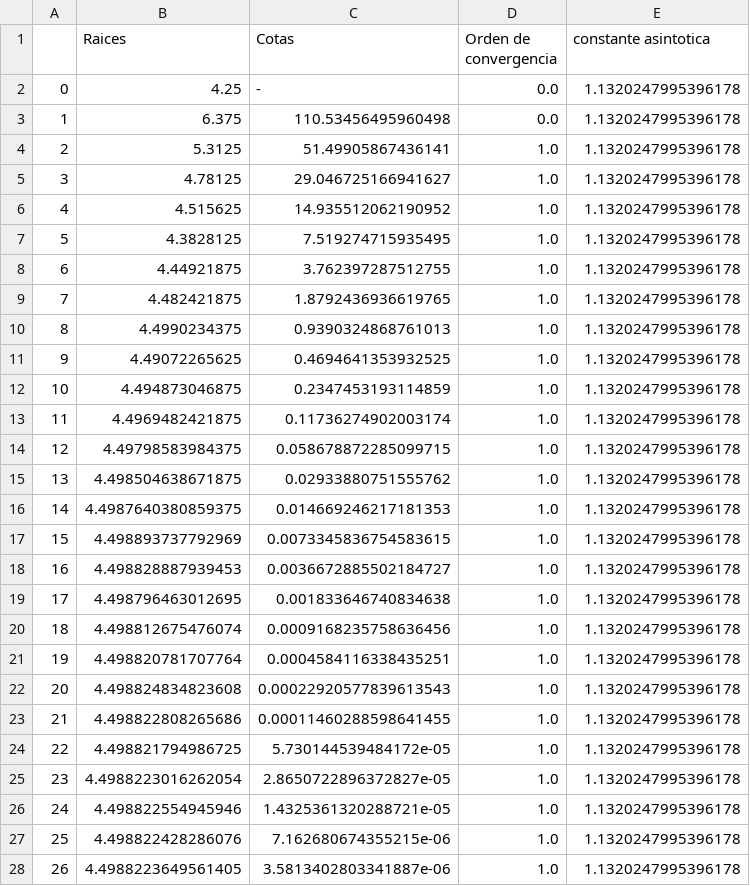
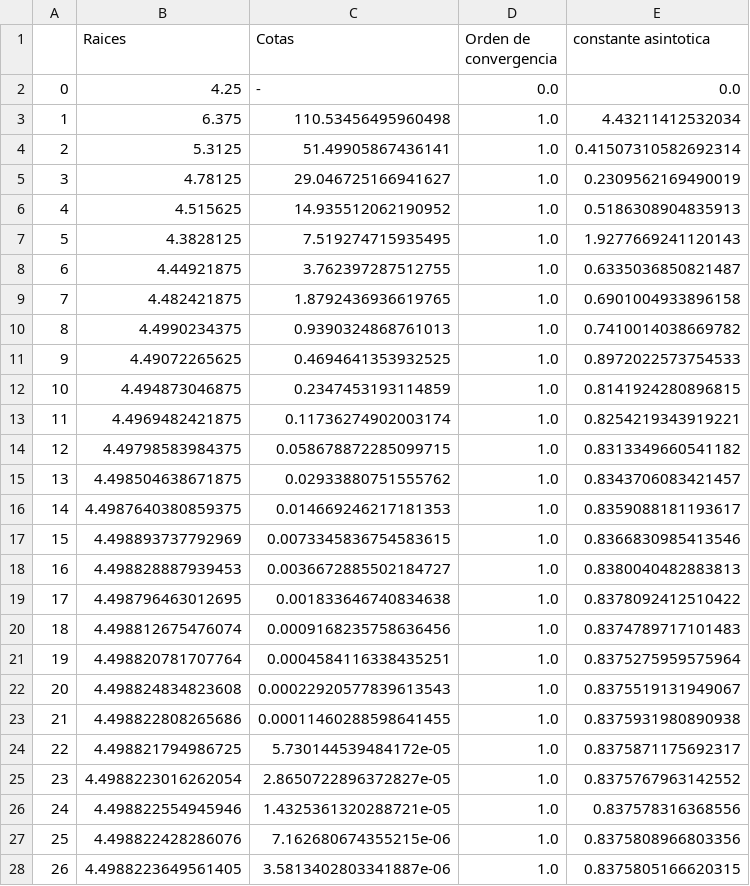
Before and after one commit to valencorrea/AnalisisNumerico-I, a CSV file: tp1/ejercicio3raices/item_e/tablas/biseccion1.csv, drawn as a sheet; only a part is shown; the diff covers the shown part only.

```diff
--- a/tp1/ejercicio3raices/item_e/tablas/biseccion1.csv
+++ b/tp1/ejercicio3raices/item_e/tablas/biseccion1.csv
@@ -1,28 +1,28 @@
 ,Raices,Cotas,Orden de convergencia,constante asintotica
-0,4.25,-,0.0,1.1320247995396178
-1,6.375,110.53456495960498,0.0,1.1320247995396178
-2,5.3125,51.49905867436141,1.0,1.1320247995396178
-3,4.78125,29.046725166941627,1.0,1.1320247995396178
-4,4.515625,14.935512062190952,1.0,1.1320247995396178
-5,4.3828125,7.519274715935495,1.0,1.1320247995396178
-6,4.44921875,3.762397287512755,1.0,1.1320247995396178
-7,4.482421875,1.8792436936619765,1.0,1.1320247995396178
-8,4.4990234375,0.9390324868761013,1.0,1.1320247995396178
-9,4.49072265625,0.4694641353932525,1.0,1.1320247995396178
-10,4.494873046875,0.2347453193114859,1.0,1.1320247995396178
-11,4.4969482421875,0.11736274902003174,1.0,1.1320247995396178
-12,4.49798583984375,0.058678872285099715,1.0,1.1320247995396178
-13,4.498504638671875,0.02933880751555762,1.0,1.1320247995396178
-14,4.4987640380859375,0.014669246217181353,1.0,1.1320247995396178
-15,4.498893737792969,0.0073345836754583615,1.0,1.1320247995396178
-16,4.498828887939453,0.0036672885502184727,1.0,1.1320247995396178
-17,4.498796463012695,0.001833646740834638,1.0,1.1320247995396178
-18,4.498812675476074,0.0009168235758636456,1.0,1.1320247995396178
-19,4.498820781707764,0.0004584116338435251,1.0,1.1320247995396178
-20,4.498824834823608,0.00022920577839613543,1.0,1.1320247995396178
-21,4.498822808265686,0.00011460288598641455,1.0,1.1320247995396178
-22,4.498821794986725,5.730144539484172e-05,1.0,1.1320247995396178
-23,4.4988223016262054,2.8650722896372827e-05,1.0,1.1320247995396178
-24,4.498822554945946,1.4325361320288721e-05,1.0,1.1320247995396178
-25,4.498822428286076,7.162680674355215e-06,1.0,1.1320247995396178
-26,4.4988223649561405,3.5813402803341887e-06,1.0,1.1320247995396178
+0,4.25,-,0.0,0.0
+1,6.375,110.53456495960498,1.0,4.43211412532034
+2,5.3125,51.49905867436141,1.0,0.41507310582692314
+3,4.78125,29.046725166941627,1.0,0.2309562169490019
+4,4.515625,14.935512062190952,1.0,0.5186308904835913
+5,4.3828125,7.519274715935495,1.0,1.9277669241120143
+6,4.44921875,3.762397287512755,1.0,0.6335036850821487
+7,4.482421875,1.8792436936619765,1.0,0.6901004933896158
+8,4.4990234375,0.9390324868761013,1.0,0.7410014038669782
+9,4.49072265625,0.4694641353932525,1.0,0.8972022573754533
+10,4.494873046875,0.2347453193114859,1.0,0.8141924280896815
+11,4.4969482421875,0.11736274902003174,1.0,0.8254219343919221
+12,4.49798583984375,0.058678872285099715,1.0,0.8313349660541182
+13,4.498504638671875,0.02933880751555762,1.0,0.8343706083421457
+14,4.4987640380859375,0.014669246217181353,1.0,0.8359088181193617
+15,4.498893737792969,0.0073345836754583615,1.0,0.8366830985413546
+16,4.498828887939453,0.0036672885502184727,1.0,0.8380040482883813
+17,4.498796463012695,0.001833646740834638,1.0,0.8378092412510422
+18,4.498812675476074,0.0009168235758636456,1.0,0.8374789717101483
+19,4.498820781707764,0.0004584116338435251,1.0,0.8375275959575964
+20,4.498824834823608,0.00022920577839613543,1.0,0.8375519131949067
+21,4.498822808265686,0.00011460288598641455,1.0,0.8375931980890938
+22,4.498821794986725,5.730144539484172e-05,1.0,0.8375871175692317
+23,4.4988223016262054,2.8650722896372827e-05,1.0,0.8375767963142552
+24,4.498822554945946,1.4325361320288721e-05,1.0,0.837578316368556
+25,4.498822428286076,7.162680674355215e-06,1.0,0.8375808966803356
+26,4.4988223649561405,3.5813402803341887e-06,1.0,0.8375805166620315
```
Also changed, not shown: 24 edited cells elsewhere in this file, tp1/ejercicio3raices/item_e/tablas/biseccion2.csv, tp1/ejercicio3raices/item_e/tablas/newton_raphson1.csv, 28 other files.
